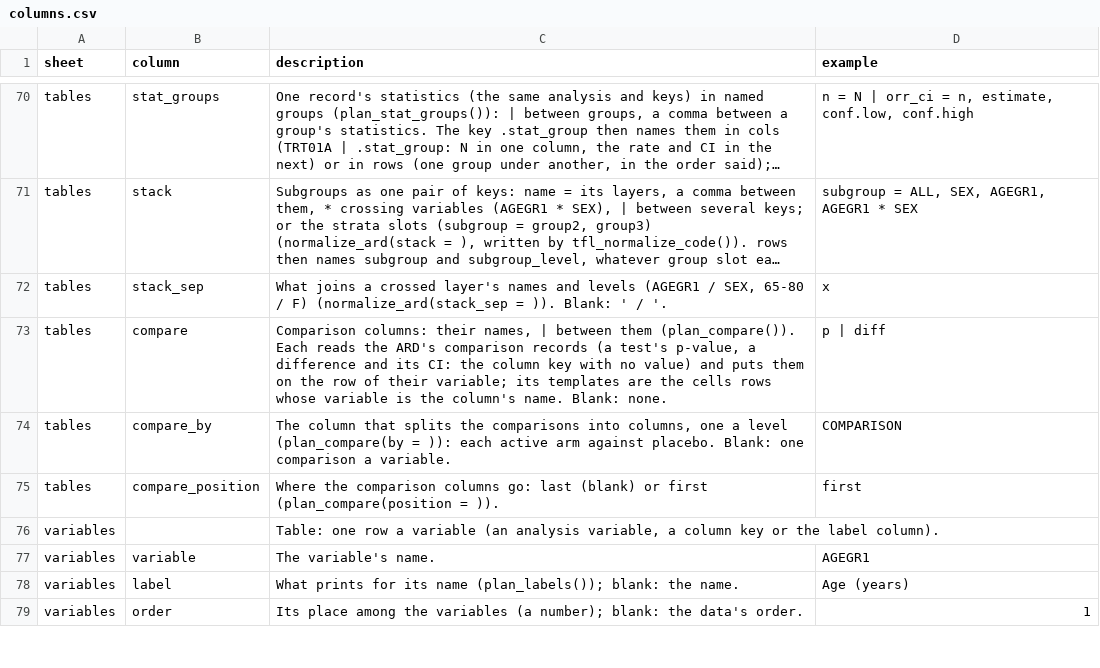
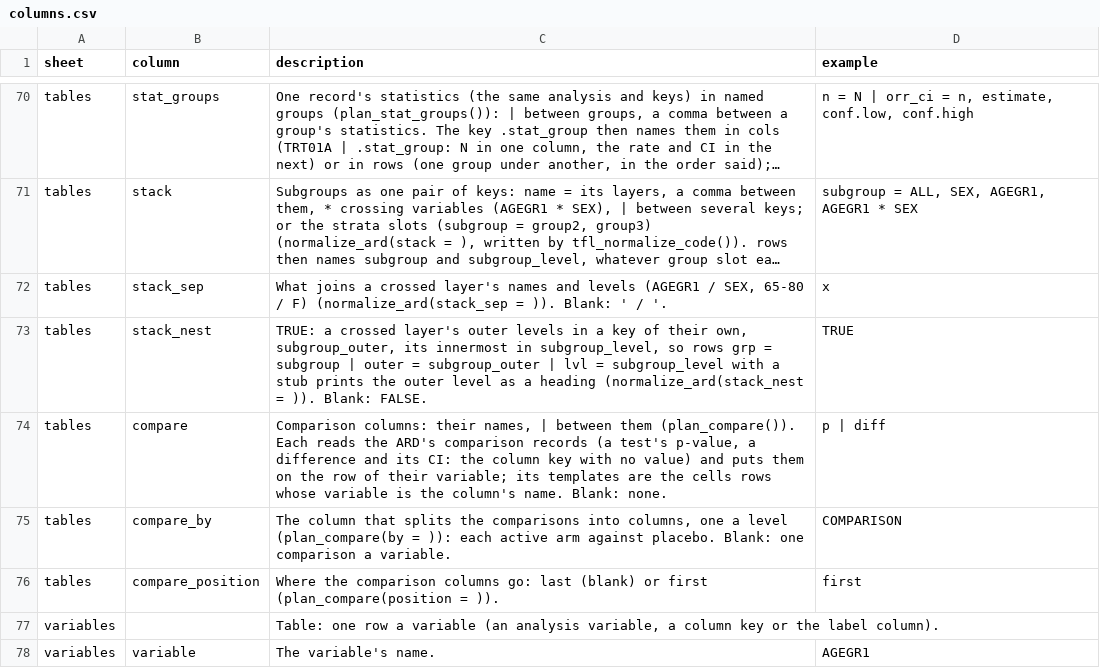
Before and after one commit to ichirio/tflspec, a CSV file: inst/spec/columns.csv, drawn as a sheet; only a part is shown, gaps mark what is left out; the shorter side is filled out with more unchanged rows; long unchanged cells end in …; the diff names each change by its address in the sheet, - before the commit and + after, or states it on an @@ line.

```diff
--- a/inst/spec/columns.csv
+++ b/inst/spec/columns.csv
+row 73: tables | stack_nest | TRUE: a crossed layer's outer levels in a key of their own, subgroup_outer, its innermost in subgroup_level, so rows grp = subgroup | outer = subgroup_outer | lvl = subgroup_level with a stub prints the outer level as a heading (normalize_ard(stack_nest = )). Blank: FALSE. | TRUE
```
Also changed, not shown: 7 other files.
